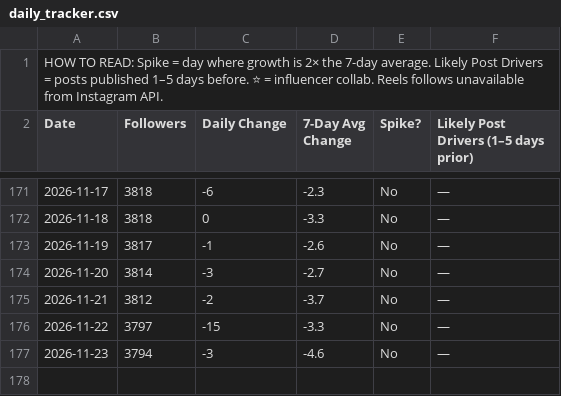
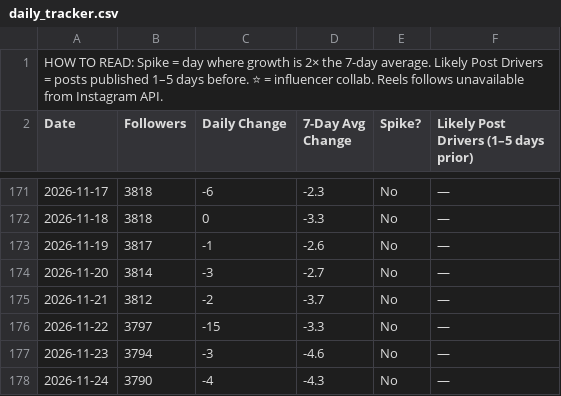
Before and after one commit to midorishimotsu/instagram-tracker, a CSV file: exports/daily_tracker.csv, drawn as a sheet; only a part is shown, gaps mark what is left out.

```diff
--- a/exports/daily_tracker.csv
+++ b/exports/daily_tracker.csv
@@ -177 +177,2 @@ Date,Followers,Daily Change,7-Day Avg Change,Spike?,Likely Post Drivers (1–5 d
 2026-11-23,3794,-3,-4.6,No,—
+2026-11-24,3790,-4,-4.3,No,—
```
Also changed, not shown: 3 other files.
